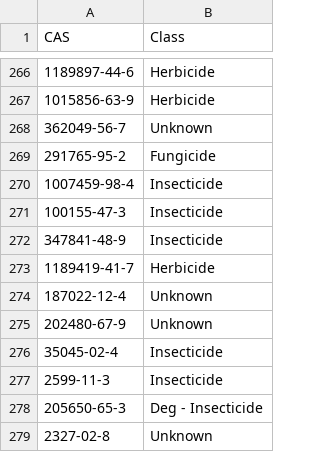
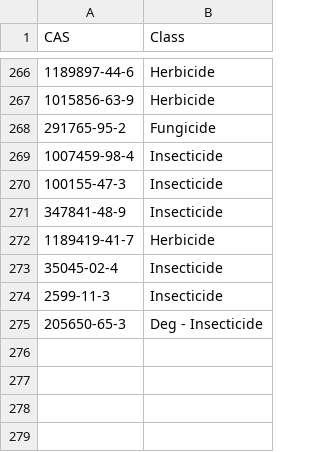
Before and after one commit to limnoliver/GLRI_CEC_2016, a CSV file: 10_load_data/chemical_classes.csv, drawn as a sheet; only a part is shown, gaps mark what is left out.

```diff
--- a/10_load_data/chemical_classes.csv
+++ b/10_load_data/chemical_classes.csv
@@ -267,3 +267,2 @@ CAS,Class
 1015856-63-9, Herbicide
-362049-56-7, Unknown
 291765-95-2, Fungicide
@@ -273,4 +272,2 @@ CAS,Class
 1189419-41-7, Herbicide,
-187022-12-4, Unknown
-202480-67-9, Unknown
 35045-02-4, Insecticide
@@ -278,2 +275 @@ CAS,Class
 205650-65-3, Deg - Insecticide
-2327-02-8,Unknown
```
Also changed, not shown: 5 other files.
